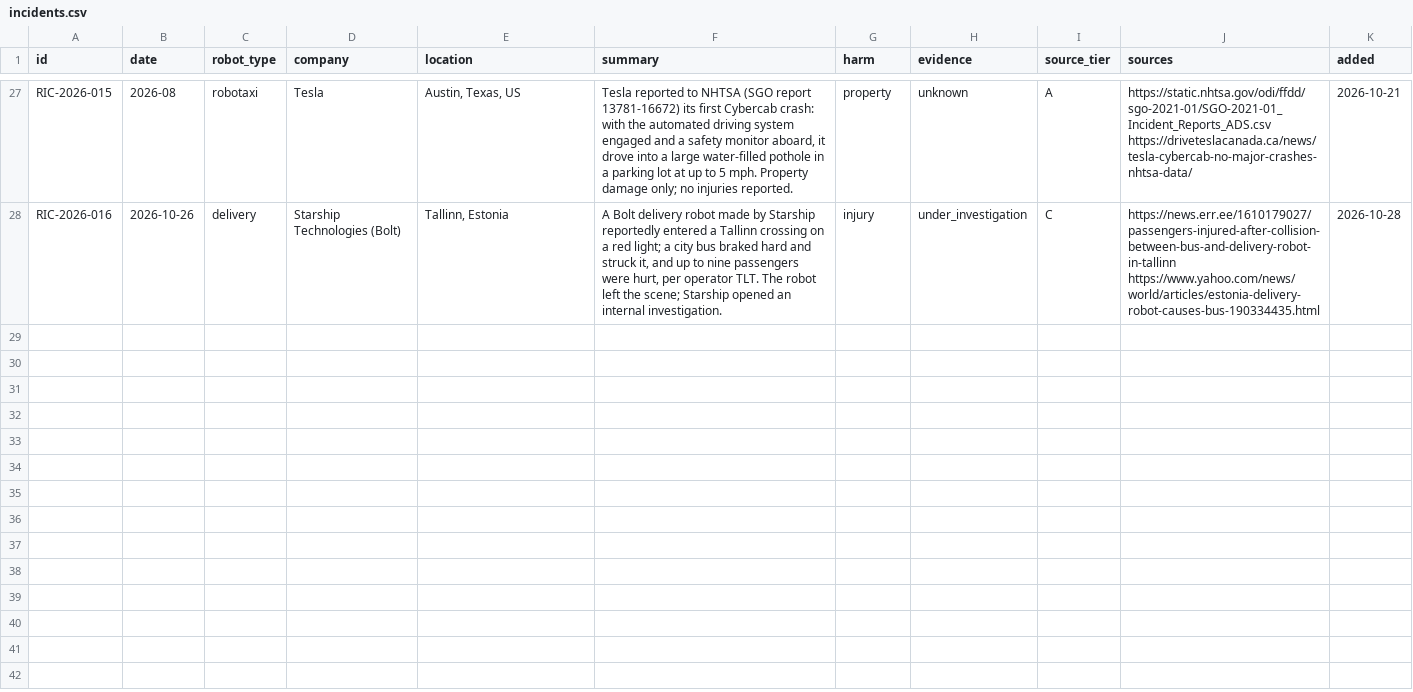
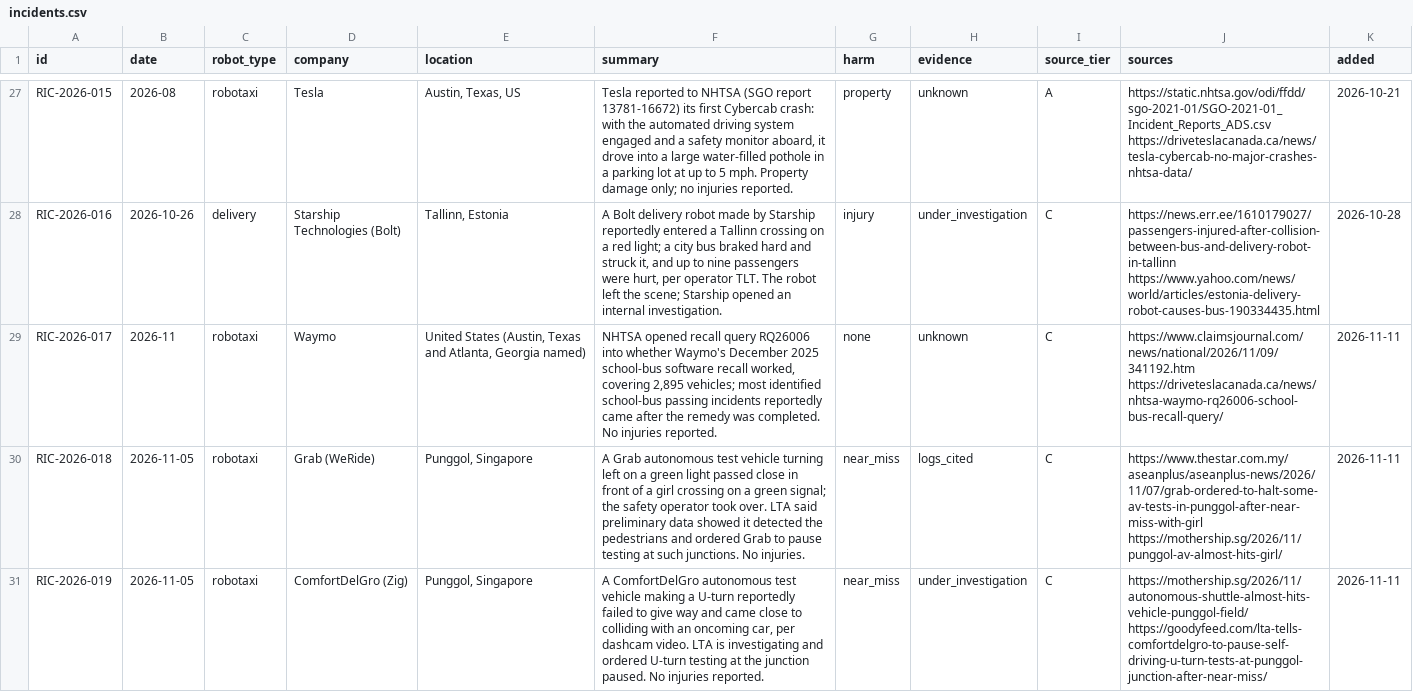
Before and after one commit to Jikjii/robot-incident-census, a CSV file: data/incidents.csv, drawn as a sheet; only a part is shown, gaps mark what is left out.

```diff
--- a/data/incidents.csv
+++ b/data/incidents.csv
@@ -28 +28,4 @@ RIC-2026-015,2026-08,robotaxi,Tesla,"Austin, Texas, US","Tesla reported to NHTSA
 RIC-2026-016,2026-10-26,delivery,Starship Technologies (Bolt),"Tallinn, Estonia","A Bolt delivery robot made by Starship reportedly entered a Tallinn crossing on a red light; a city bus braked hard and struck it, and up to nine passengers were hurt, per operator TLT. The robot left the scene; Starship opened an internal investigation.",injury,under_investigation,C,https://news.err.ee/1610179027/passengers-injured-after-collision-between-bus-and-delivery-robot-in-tallinn https://www.yahoo.com/news/world/articles/estonia-delivery-robot-causes-bus-190334435.html,2026-10-28
+RIC-2026-017,2026-11,robotaxi,Waymo,"United States (Austin, Texas and Atlanta, Georgia named)","NHTSA opened recall query RQ26006 into whether Waymo's December 2025 school-bus software recall worked, covering 2,895 vehicles; most identified school-bus passing incidents reportedly came after the remedy was completed. No injuries reported.",none,unknown,C,https://www.claimsjournal.com/news/national/2026/11/09/341192.htm https://driveteslacanada.ca/news/nhtsa-waymo-rq26006-school-bus-recall-query/,2026-11-11
+RIC-2026-018,2026-11-05,robotaxi,Grab (WeRide),"Punggol, Singapore",A Grab autonomous test vehicle turning left on a green light passed close in front of a girl crossing on a green signal; the safety operator took over. LTA said preliminary data showed it detected the pedestrians and ordered Grab to pause testing at such junctions. No injuries.,near_miss,logs_cited,C,https://www.thestar.com.my/aseanplus/aseanplus-news/2026/11/07/grab-ordered-to-halt-some-av-tests-in-punggol-after-near-miss-with-girl https://mothership.sg/2026/11/punggol-av-almost-hits-girl/,2026-11-11
+RIC-2026-019,2026-11-05,robotaxi,ComfortDelGro (Zig),"Punggol, Singapore","A ComfortDelGro autonomous test vehicle making a U-turn reportedly failed to give way and came close to colliding with an oncoming car, per dashcam video. LTA is investigating and ordered U-turn testing at the junction paused. No injuries reported.",near_miss,under_investigation,C,https://mothership.sg/2026/11/autonomous-shuttle-almost-hits-vehicle-punggol-field/ https://goodyfeed.com/lta-tells-comfortdelgro-to-pause-self-driving-u-turn-tests-at-punggol-junction-after-near-miss/,2026-11-11
```
